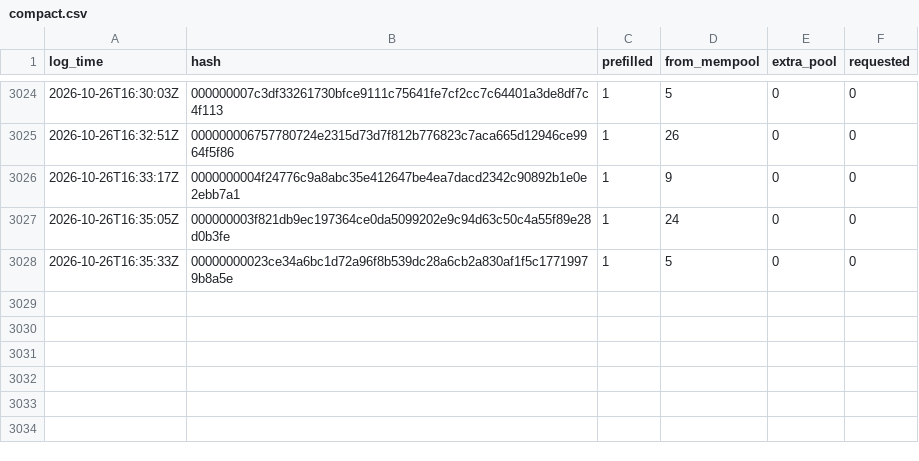
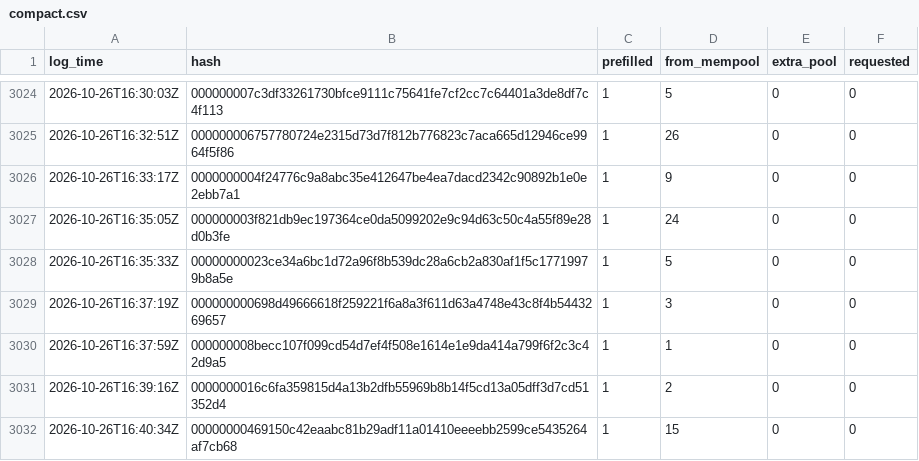
Before and after one commit to rufitnes/tempnet-data, a CSV file: data/compact.csv, drawn as a sheet; only a part is shown, gaps mark what is left out; the diff names each change by its address in the sheet, - before the commit and + after, or states it on an @@ line.

```diff
--- a/data/compact.csv
+++ b/data/compact.csv
+row 3029: 2026-10-26T16:37:19Z | 000000000698d49666618f259221f6a8a3f611d63a4748e43c8f4b5443269657 | 1 | 3 | 0 | 0
+row 3030: 2026-10-26T16:37:59Z | 000000008becc107f099cd54d7ef4f508e1614e1e9da414a799f6f2c3c42d9a5 | 1 | 1 | 0 | 0
+row 3031: 2026-10-26T16:39:16Z | 0000000016c6fa359815d4a13b2dfb55969b8b14f5cd13a05dff3d7cd51352d4 | 1 | 2 | 0 | 0
+row 3032: 2026-10-26T16:40:34Z | 00000000469150c42eaabc81b29adf11a01410eeeebb2599ce5435264af7cb68 | 1 | 15 | 0 | 0
```
Also changed, not shown: 4 other files.
